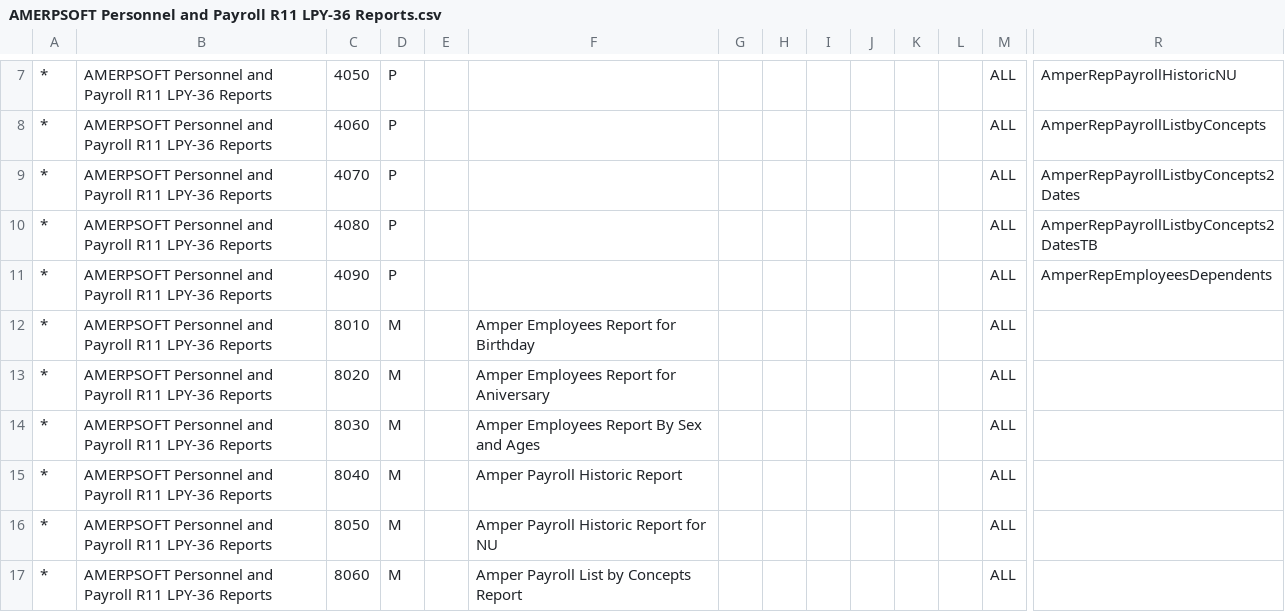
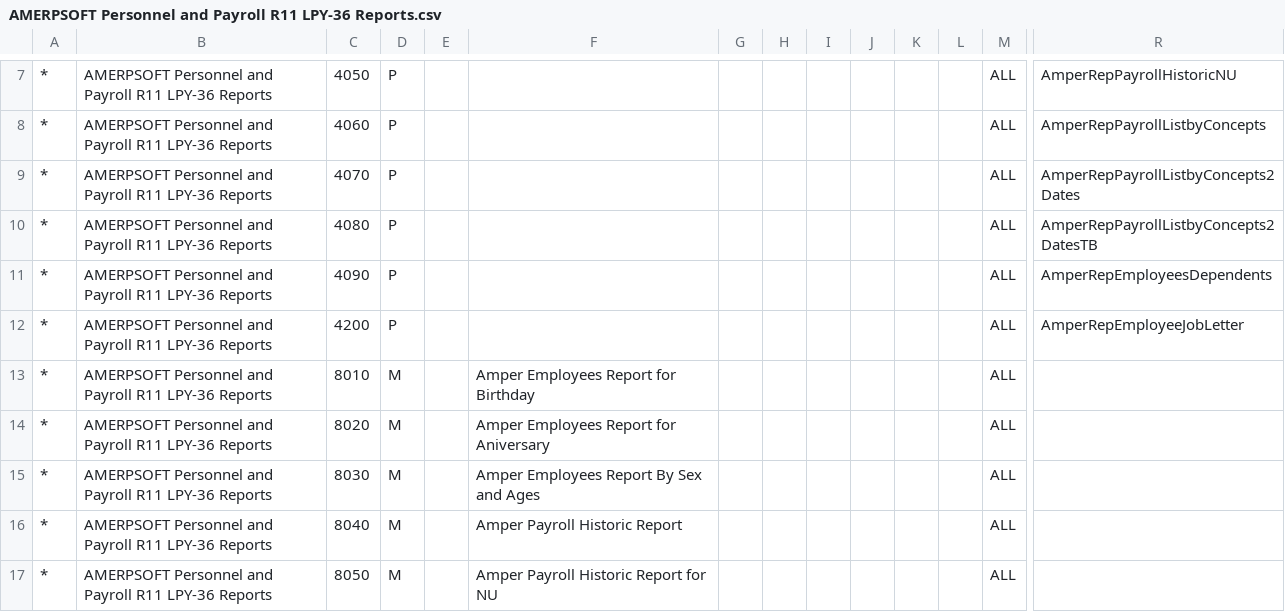
Before and after one commit to luisamesty/Amerpsoft-iDempiere-community, a CSV file: org.amerpsoft.com.idempiere.personnelpayroll/install/packs/AMERPSOFT Personnel and Payroll R11 LPY-36 Reports.csv, drawn as a sheet; only a part is shown, gaps mark what is left out; the shorter side is filled out with more unchanged rows; rows hold the shown columns only; the diff names each change by its address in the sheet, - before the commit and + after, or states it on an @@ line.

Commit message:
release-11_LPY-35 Employee Job Letter updated. Packs updated.

```diff
--- a/org.amerpsoft.com.idempiere.personnelpayroll/install/packs/AMERPSOFT Personnel and Payroll R11 LPY-36 Reports.csv
+++ b/org.amerpsoft.com.idempiere.personnelpayroll/install/packs/AMERPSOFT Personnel and Payroll R11 LPY-36 Reports.csv
+row 12: * | AMERPSOFT Personnel and Payroll R11 LPY-36 Reports | 4200 | P |  |  |  |  |  |  |  |  | ALL | AmperRepEmployeeJobLetter
```
Also changed, not shown: 4 other files.
